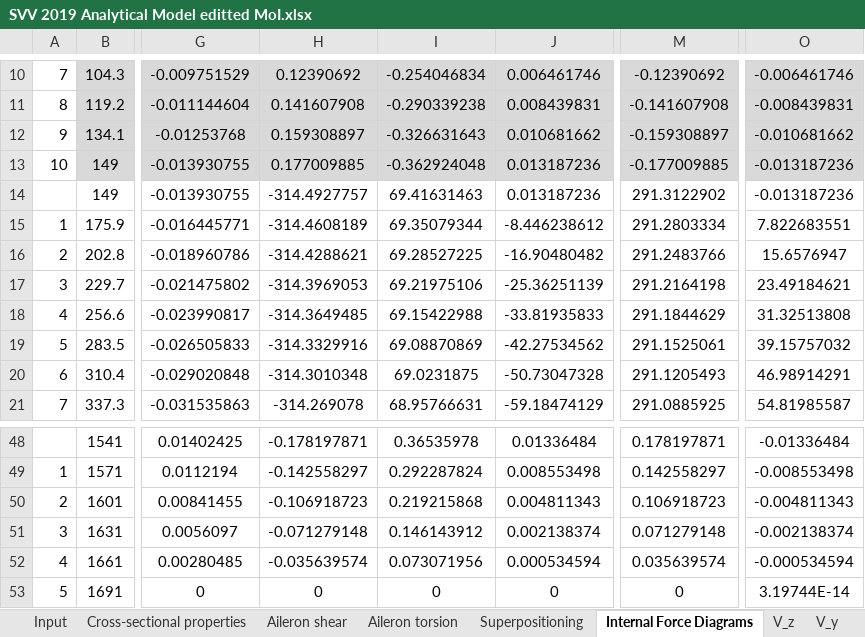
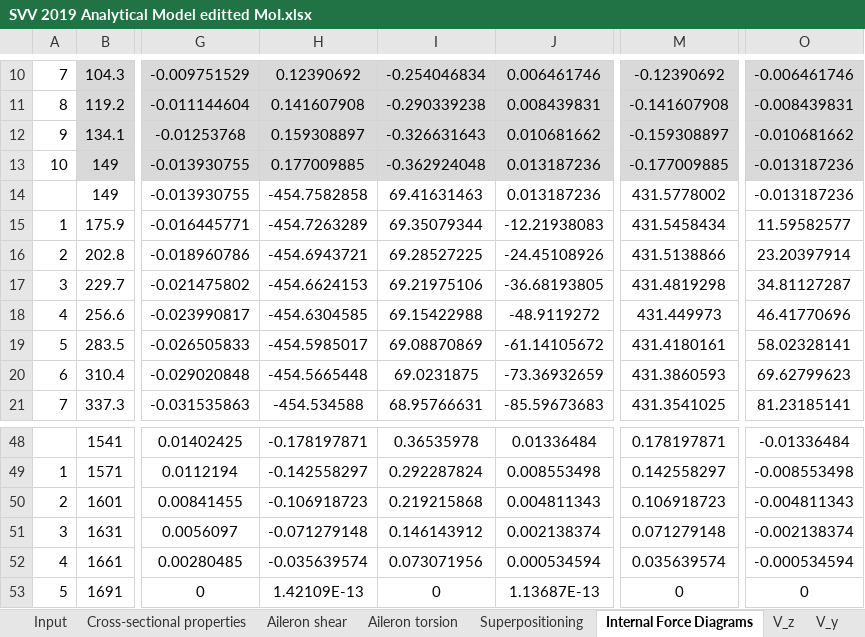
Before and after one commit to timvdweijer/A42, an Excel workbook: SVV 2019 Analytical Model editted MoI.xlsx, sheet Internal Force Diagrams, drawn as a sheet; only a part is shown, gaps mark what is left out; values as stored, in another font and other column widths than the file's, no borders; the diff covers the shown part only; the diff names each change by its address in the sheet, - before the commit and + after, or states it on an @@ line.

```diff
--- a/SVV 2019 Analytical Model editted MoI.xlsx (sheet Internal Force Diagrams)
+++ b/SVV 2019 Analytical Model editted MoI.xlsx (sheet Internal Force Diagrams)
-H14: -314.4927757
+H14: -454.7582858
-M14: 291.3122902
+M14: 431.5778002
-H15: -314.4608189
+H15: -454.7263289
-J15: -8.446238612
+J15: -12.21938083
-M15: 291.2803334
+M15: 431.5458434
-O15: 7.822683551
+O15: 11.59582577
-H16: -314.4288621
+H16: -454.6943721
-J16: -16.90480482
+J16: -24.45108926
-M16: 291.2483766
+M16: 431.5138866
-O16: 15.6576947
+O16: 23.20397914
-H17: -314.3969053
+H17: -454.6624153
-J17: -25.36251139
+J17: -36.68193805
-M17: 291.2164198
+M17: 431.4819298
-O17: 23.49184621
+O17: 34.81127287
-H18: -314.3649485
+H18: -454.6304585
-J18: -33.81935833
+J18: -48.9119272
-M18: 291.1844629
+M18: 431.449973
-O18: 31.32513808
+O18: 46.41770696
-H19: -314.3329916
+H19: -454.5985017
-J19: -42.27534562
+J19: -61.14105672
-M19: 291.1525061
+M19: 431.4180161
-O19: 39.15757032
+O19: 58.02328141
-H20: -314.3010348
+H20: -454.5665448
-J20: -50.73047328
+J20: -73.36932659
-M20: 291.1205493
+M20: 431.3860593
-O20: 46.98914291
+O20: 69.62799623
-H21: -314.269078
+H21: -454.534588
-J21: -59.18474129
+J21: -85.59673683
-M21: 291.0885925
+M21: 431.3541025
-O21: 54.81985587
+O21: 81.23185141
-H53: 0
+H53: 1.42109E-13
-J53: 0
+J53: 1.13687E-13
-O53: 3.19744E-14
+O53: 0
```
Also changed, not shown: 102 edited cells elsewhere in this sheet, sheet Aileron shear, sheet Superpositioning, hidden cells, charts or pictures, 1 other file.
